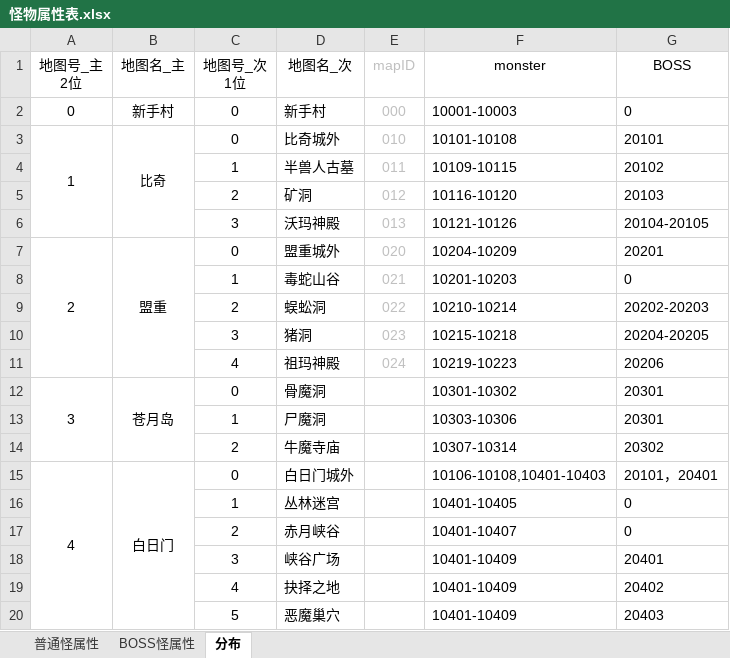
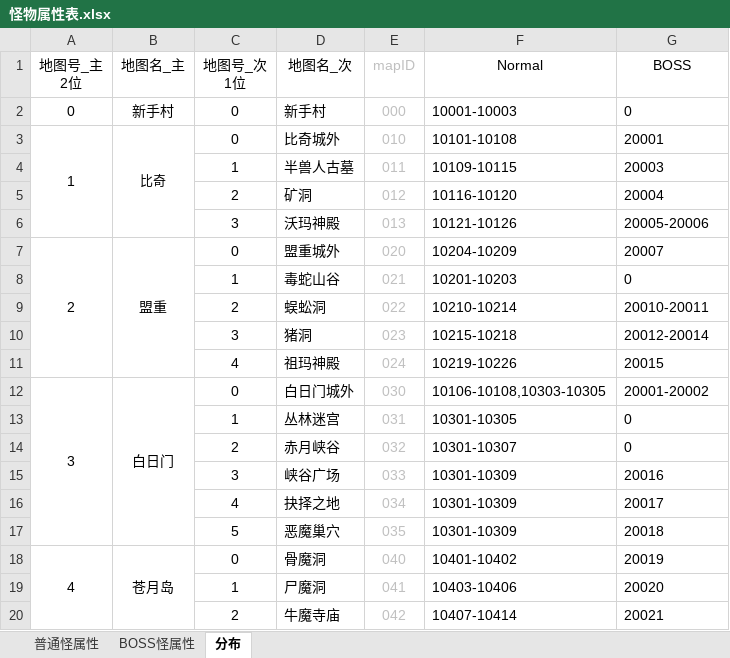
Before and after one commit to simon0xia/mirror, an Excel workbook: documents/怪物属性表.xlsx, sheet 分布, drawn as a sheet; only a part is shown; values as stored, in another font and other column widths than the file's, no borders; removed rows and columns are numbered as before the commit, all else as after; the diff covers the shown part only; the diff names each change by its address in the sheet, - before the commit and + after, or states it on an @@ line.

```diff
--- a/documents/怪物属性表.xlsx (sheet 分布)
+++ b/documents/怪物属性表.xlsx (sheet 分布)
-F1: monster
+F1: Normal
-G3 (BOSS): 20101
+G3 (BOSS): 20001
-G4 (BOSS): 20102
+G4 (BOSS): 20003
-G5 (BOSS): 20103
+G5 (BOSS): 20004
-G6 (BOSS): 20104-20105
+G6 (BOSS): 20005-20006
-G7 (BOSS): 20201
+G7 (BOSS): 20007
-G9 (BOSS): 20202-20203
+G9 (BOSS): 20010-20011
-G10 (BOSS): 20204-20205
+G10 (BOSS): 20012-20014
-F11 (Normal): 10219-10223
+F11 (Normal): 10219-10226
-G11 (BOSS): 20206
+G11 (BOSS): 20015
-row 12: 3 | 苍月岛 | 0 | 骨魔洞 |  | 10301-10302 | 20301
-row 13:  |  | 1 | 尸魔洞 |  | 10303-10306 | 20301
-row 14:  |  | 2 | 牛魔寺庙 |  | 10307-10314 | 20302
@@ column A (地图号_主 2位) renumbered between rows 12 and 34 @@
-E12 (mapID): (empty)
+E12 (mapID): 030
-F12 (Normal): 10106-10108,10401-10403
+F12 (Normal): 10106-10108,10303-10305
-G12 (BOSS): 20101，20401
+G12 (BOSS): 20001-20002
-E13 (mapID): (empty)
+E13 (mapID): 031
-F13 (Normal): 10401-10405
+F13 (Normal): 10301-10305
-E14 (mapID): (empty)
+E14 (mapID): 032
-F14 (Normal): 10401-10407
+F14 (Normal): 10301-10307
-E15 (mapID): (empty)
+E15 (mapID): 033
-F15:F17 (Normal): 10401-10409
+F15:F17 (Normal): 10301-10309
-G15 (BOSS): 20401
+G15 (BOSS): 20016
-E16 (mapID): (empty)
+E16 (mapID): 034
-G16 (BOSS): 20402
+G16 (BOSS): 20017
-E17 (mapID): (empty)
+E17 (mapID): 035
-G17 (BOSS): 20403
+G17 (BOSS): 20018
+row 18: 4 | 苍月岛 | 0 | 骨魔洞 | 040 | 10401-10402 | 20019
+row 19:  |  | 1 | 尸魔洞 | 041 | 10403-10406 | 20020
+row 20:  |  | 2 | 牛魔寺庙 | 042 | 10407-10414 | 20021
```
Also changed, not shown: 9 added rows, 1 removed row and 38 edited cells elsewhere in this sheet, sheet BOSS怪属性, sheet 普通怪属性, documents/人物属性表.xlsx, documents/装备及道具.xlsx, 11 other files.
